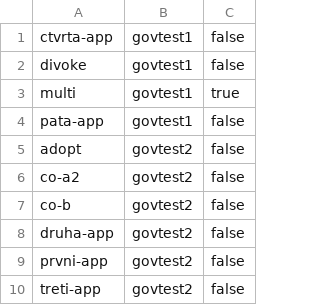
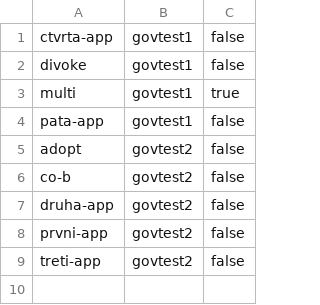
Before and after one commit to czmhorg/czmh-icc-governance-repository, a TSV file: state/.completion-manifest.tsv, drawn as a sheet; the diff names each change by its address in the sheet, - before the commit and + after, or states it on an @@ line.

Commit message:
track-delete: czmh-icc-govtest2-co-a2

```diff
--- a/state/.completion-manifest.tsv
+++ b/state/.completion-manifest.tsv
-row 6: co-a2 | govtest2 | false
```
Also changed, not shown: 1 other file.
